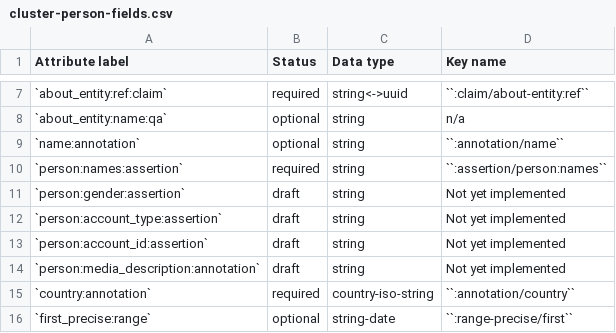
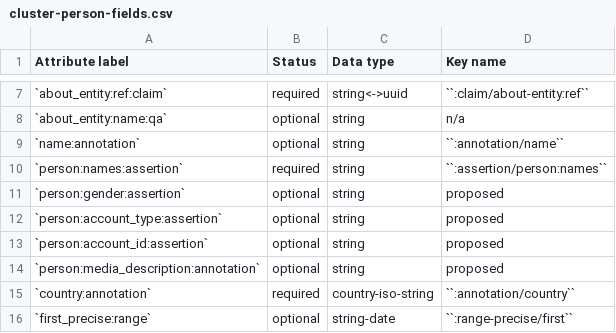
Before and after one commit to security-force-monitor/research-handbook, a CSV file: source/_static/cluster-person-fields.csv, drawn as a sheet; only a part is shown, gaps mark what is left out.

Commit message:
Update cluster-person-fields.csv

```diff
--- a/source/_static/cluster-person-fields.csv
+++ b/source/_static/cluster-person-fields.csv
@@ -10,6 +10,6 @@ Attribute label , Status , Data type , Key name
 `person:names:assertion` , required , string , ``:assertion/person:names``
-`person:gender:assertion` , draft , string , Not yet implemented
-`person:account_type:assertion` , draft , string , Not yet implemented
-`person:account_id:assertion` , draft , string , Not yet implemented
-`person:media_description:annotation` , draft , string , Not yet implemented
+`person:gender:assertion` , optional , string , proposed
+`person:account_type:assertion` , optional , string , proposed
+`person:account_id:assertion` , optional , string , proposed
+`person:media_description:annotation` , optional , string , proposed
 `country:annotation` , required , country-iso-string , ``:annotation/country``
```
